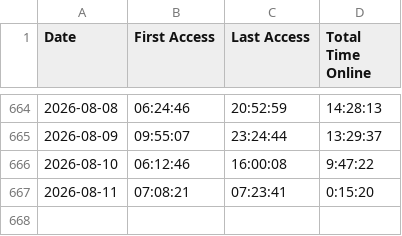
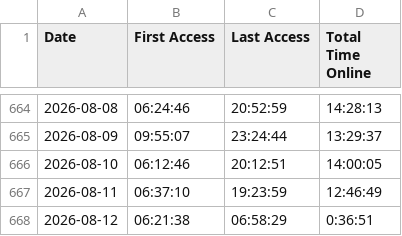
Before and after one commit to joereddington/export-history, a CSV file: daily_access_times.csv, drawn as a sheet; only a part is shown, gaps mark what is left out.

```diff
--- a/daily_access_times.csv
+++ b/daily_access_times.csv
@@ -665,3 +665,4 @@ Date,First Access,Last Access,Total Time Online
 2026-08-09,09:55:07,23:24:44,13:29:37
-2026-08-10,06:12:46,16:00:08,9:47:22
-2026-08-11,07:08:21,07:23:41,0:15:20
+2026-08-10,06:12:46,20:12:51,14:00:05
+2026-08-11,06:37:10,19:23:59,12:46:49
+2026-08-12,06:21:38,06:58:29,0:36:51
```
Also changed, not shown: 2 other files.
